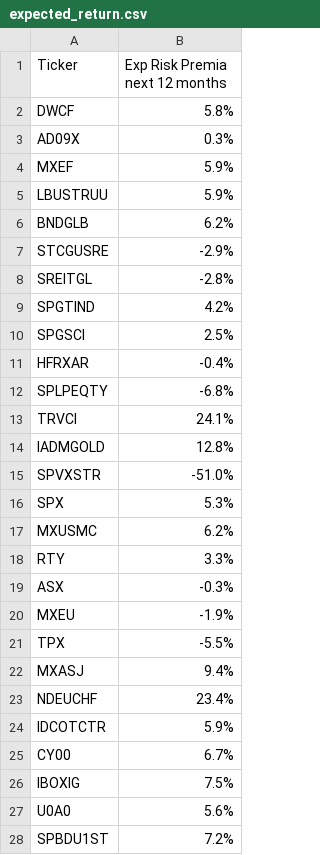
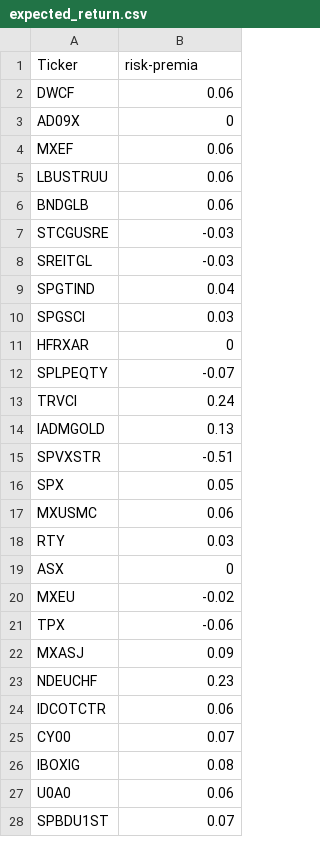
Before and after one commit to ajmal017/beta_python, a CSV file: data/expected_return.csv, drawn as a sheet; only a part is shown; the diff covers the shown part only.

```diff
--- a/data/expected_return.csv
+++ b/data/expected_return.csv
@@ -1,28 +1,28 @@
-Ticker,Exp Risk Premia next 12 months
-DWCF,5.8%
-AD09X,0.3%
-MXEF,5.9%
-LBUSTRUU,5.9%
-BNDGLB,6.2%
-STCGUSRE,-2.9%
-SREITGL,-2.8%
-SPGTIND,4.2%
-SPGSCI,2.5%
-HFRXAR,-0.4%
-SPLPEQTY,-6.8%
-TRVCI,24.1%
-IADMGOLD,12.8%
-SPVXSTR,-51.0%
-SPX,5.3%
-MXUSMC,6.2%
-RTY,3.3%
-ASX,-0.3%
-MXEU,-1.9%
-TPX,-5.5%
-MXASJ,9.4%
-NDEUCHF,23.4%
-IDCOTCTR,5.9%
-CY00,6.7%
-IBOXIG,7.5%
-U0A0,5.6%
-SPBDU1ST,7.2%
+Ticker,risk-premia
+DWCF,0.06
+AD09X,0
+MXEF,0.06
+LBUSTRUU,0.06
+BNDGLB,0.06
+STCGUSRE,-0.03
+SREITGL,-0.03
+SPGTIND,0.04
+SPGSCI,0.03
+HFRXAR,0
+SPLPEQTY,-0.07
+TRVCI,0.24
+IADMGOLD,0.13
+SPVXSTR,-0.51
+SPX,0.05
+MXUSMC,0.06
+RTY,0.03
+ASX,0
+MXEU,-0.02
+TPX,-0.06
+MXASJ,0.09
+NDEUCHF,0.23
+IDCOTCTR,0.06
+CY00,0.07
+IBOXIG,0.08
+U0A0,0.06
+SPBDU1ST,0.07
```
Also changed, not shown: 2 edited cells elsewhere in this file, data/risk_profiles.csv, 1 other file.
